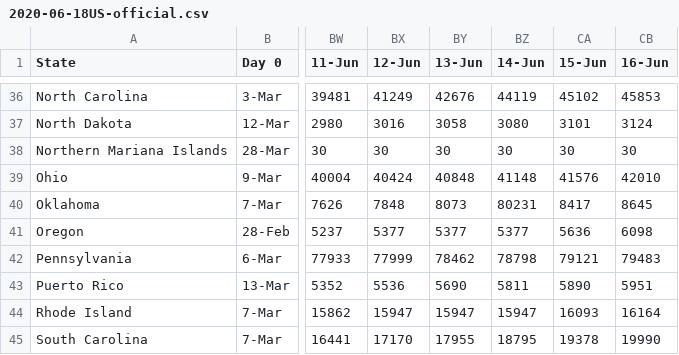
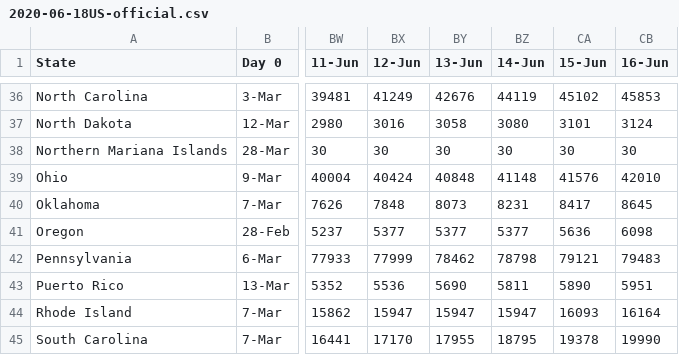
Before and after one commit to jmotis/COVID19, a CSV file: 2020-06-18US-official.csv, drawn as a sheet; only a part is shown, gaps mark what is left out; the diff names each change by its address in the sheet, - before the commit and + after, or states it on an @@ line.

Commit message:
fixing typo

```diff
--- a/2020-06-18US-official.csv
+++ b/2020-06-18US-official.csv
-BZ40 (14-Jun): 80231
+BZ40 (14-Jun): 8231
```
Also changed, not shown: 1 other file.
